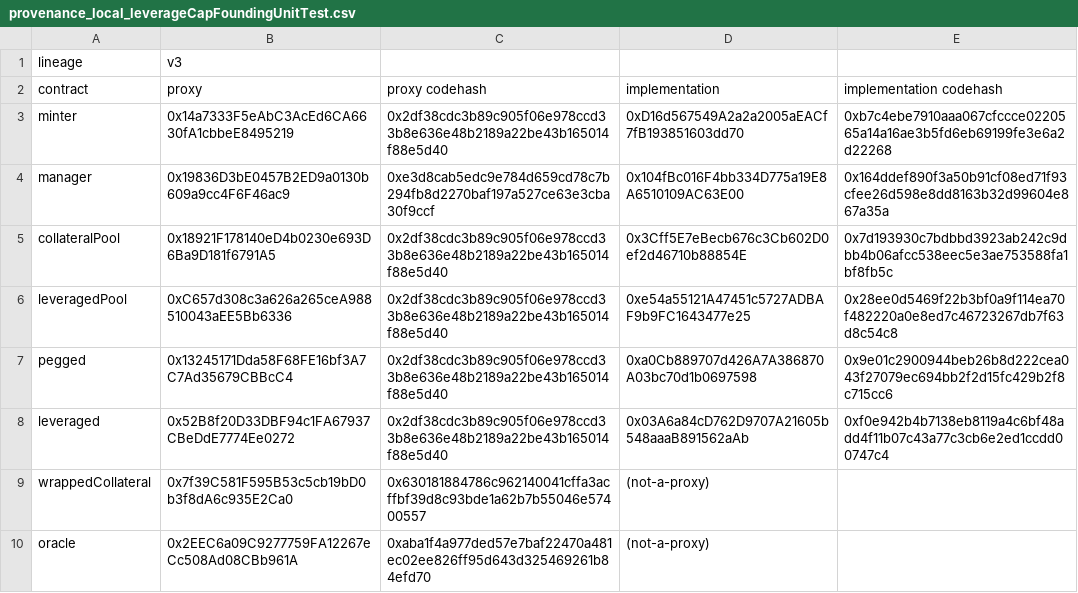
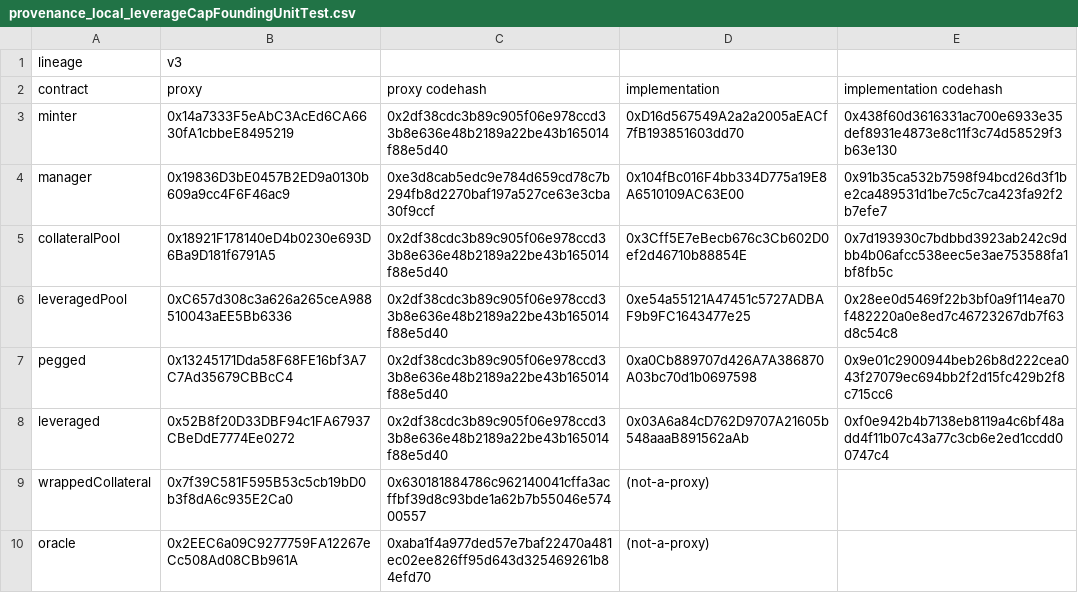
Before and after one commit to baofinance/harbor, a CSV file: results/provenance_local_leverageCapFoundingUnitTest.csv, drawn as a sheet.

Commit message:
minter: reinstate the impairment guard, * every mint and redeem reverts when impaired * the view resport on the collateral count, not the collateral value. * added impairment() * free redeems (and the rebalance sizing) debit the record rounded up, as the fee-paying verions do, so a rebalance cannot leave it a wei above the holding
StabilityPoolManager_v2: rebalanceable() is false while the minter is impaired

improve test times by bremoving the 10,000 users from the SP envelope tests

```diff
--- a/results/provenance_local_leverageCapFoundingUnitTest.csv
+++ b/results/provenance_local_leverageCapFoundingUnitTest.csv
@@ -2,4 +2,4 @@ lineage,v3,,,
 contract,proxy,proxy codehash,implementation,implementation codehash
-minter,0x14a7333F5eAbC3AcEd6CA6630fA1cbbeE8495219,0x2df38cdc3b89c905f06e978ccd33b8e636e48b2189a22be43b165014f88e5d40,0xD16d567549A2a2a2005aEACf7fB193851603dd70,0xb7c4ebe7910aaa067cfccce0220565a14a16ae3b5fd6eb69199fe3e6a2d22268
-manager,0x19836D3bE0457B2ED9a0130b609a9cc4F6F46ac9,0xe3d8cab5edc9e784d659cd78c7b294fb8d2270baf197a527ce63e3cba30f9ccf,0x104fBc016F4bb334D775a19E8A6510109AC63E00,0x164ddef890f3a50b91cf08ed71f93cfee26d598e8dd8163b32d99604e867a35a
+minter,0x14a7333F5eAbC3AcEd6CA6630fA1cbbeE8495219,0x2df38cdc3b89c905f06e978ccd33b8e636e48b2189a22be43b165014f88e5d40,0xD16d567549A2a2a2005aEACf7fB193851603dd70,0x438f60d3616331ac700e6933e35def8931e4873e8c11f3c74d58529f3b63e130
+manager,0x19836D3bE0457B2ED9a0130b609a9cc4F6F46ac9,0xe3d8cab5edc9e784d659cd78c7b294fb8d2270baf197a527ce63e3cba30f9ccf,0x104fBc016F4bb334D775a19E8A6510109AC63E00,0x91b35ca532b7598f94bcd26d3f1be2ca489531d1be7c5c7ca423fa92f2b7efe7
 collateralPool,0x18921F178140eD4b0230e693D6Ba9D181f6791A5,0x2df38cdc3b89c905f06e978ccd33b8e636e48b2189a22be43b165014f88e5d40,0x3Cff5E7eBecb676c3Cb602D0ef2d46710b88854E,0x7d193930c7bdbbd3923ab242c9dbb4b06afcc538eec5e3ae753588fa1bf8fb5c
```
Also changed, not shown: results/provenance_local_leverageCapUnitTest.csv, 20 other files.
